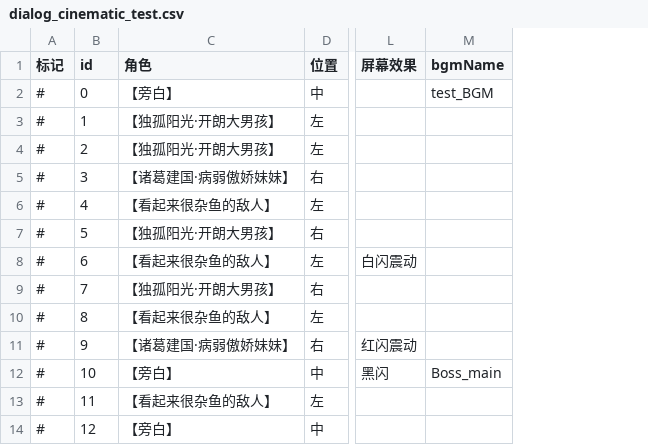
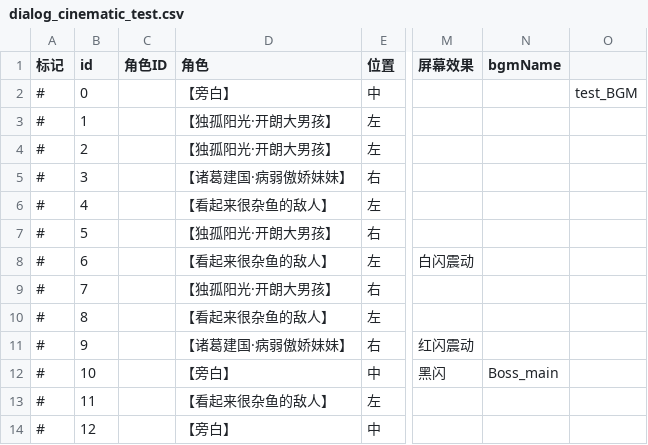
Before and after one commit to Thelia-Lzr/BoomJam26, a CSV file: Assets/Resource/Dialog/dialog_cinematic_test.csv, drawn as a sheet; only a part is shown, gaps mark what is left out; addresses are those after the commit; the diff names each change by its address in the sheet, - before the commit and + after, or states it on an @@ line.

```diff
--- a/Assets/Resource/Dialog/dialog_cinematic_test.csv
+++ b/Assets/Resource/Dialog/dialog_cinematic_test.csv
+column C (角色ID), empty
+column O, row 2: test_BGM
-N2 (bgmName): test_BGM
+N2 (bgmName): (empty)
```
Also changed, not shown: Assets/Resource/Dialog/dialog1_cinematic.csv, Assets/Resource/Dialog/dialog_level1_post.csv, 14 other files.
